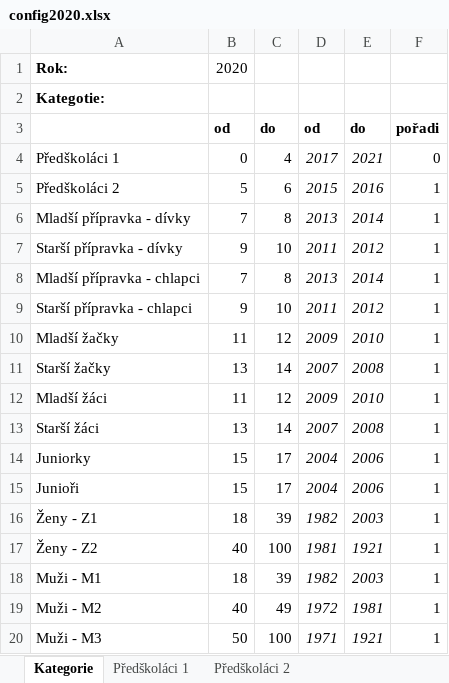
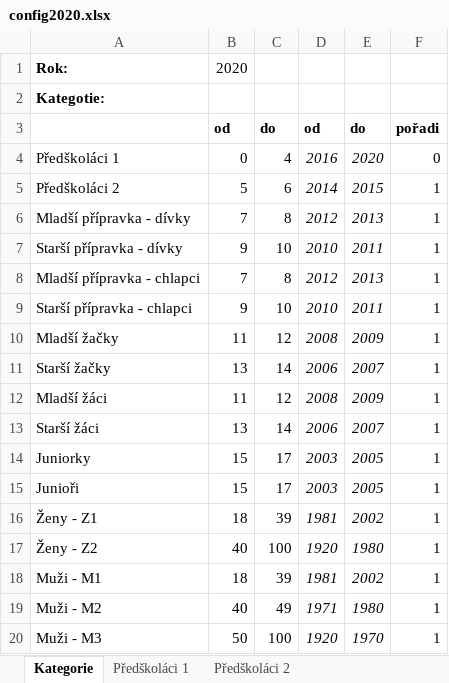
Before and after one commit to pavelchuchma/vkct, an Excel workbook: processor/config2020.xlsx, sheet Kategorie, drawn as a sheet; values as stored, in another font and other column widths than the file's, no borders; removed rows and columns are numbered as before the commit, all else as after; the diff names each change by its address in the sheet, - before the commit and + after, or states it on an @@ line.

```diff
--- a/processor/config2020.xlsx (sheet Kategorie)
+++ b/processor/config2020.xlsx (sheet Kategorie)
-column D, rows 3-20: od | 2017 | 2015 | 2013 | 2011 | 2013 | 2011 | 2009 | 2007 | 2009 | 2007 | 2004 | 2004 | 1982 | 1981 | 1982 | 1972 | 1971
+column E, rows 3-20: do | 2020 | 2015 | 2013 | 2011 | 2013 | 2011 | 2009 | 2007 | 2009 | 2007 | 2005 | 2005 | 2002 | 1980 | 2002 | 1980 | 1970
-D3: do
+D3: od
-D4: 2021
+D4: 2016
-D5: 2016
+D5: 2014
-D6: 2014
+D6: 2012
-D7: 2012
+D7: 2010
-D8: 2014
+D8: 2012
-D9: 2012
+D9: 2010
-D10: 2010
+D10: 2008
-D11: 2008
+D11: 2006
-D12: 2010
+D12: 2008
-D13: 2008
+D13: 2006
-D14:D15: 2006
+D14:D15: 2003
-D16: 2003
+D16: 1981
-D17: 1921
+D17: 1920
-D18: 2003
+D18: 1981
-D19: 1981
+D19: 1971
-D20: 1921
+D20: 1920
```
Also changed, not shown: sheet Juniorky, sheet Muži - M1, sheet Muži - M2, sheet Muži - M3, sheet Ženy - Z1, sheet Ženy - Z2, 11 more sheets, 2 other files.
